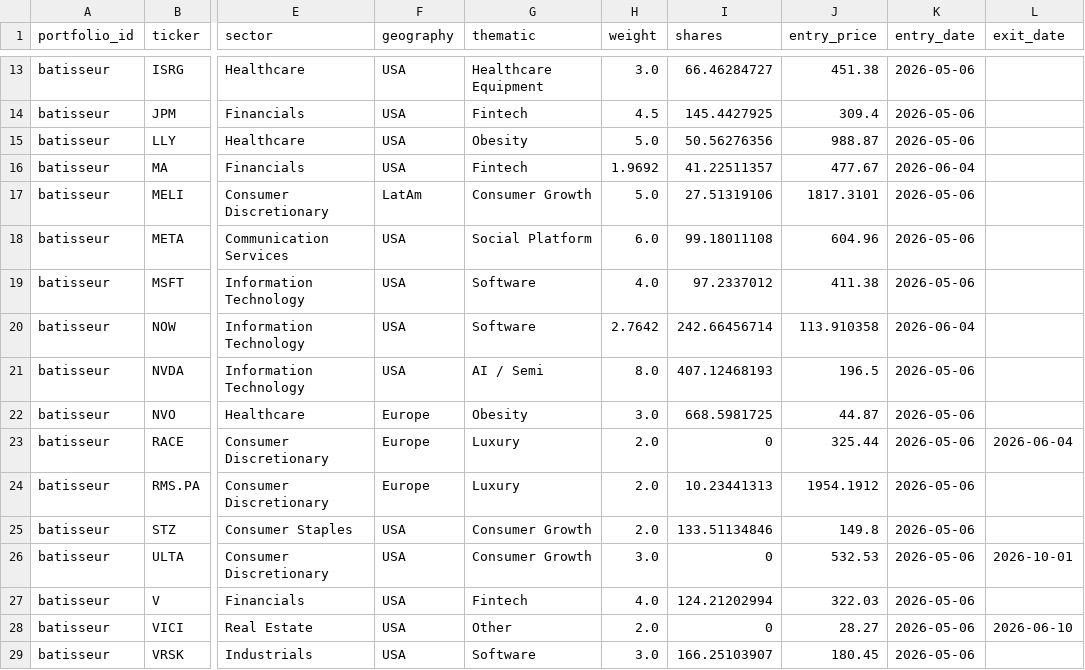
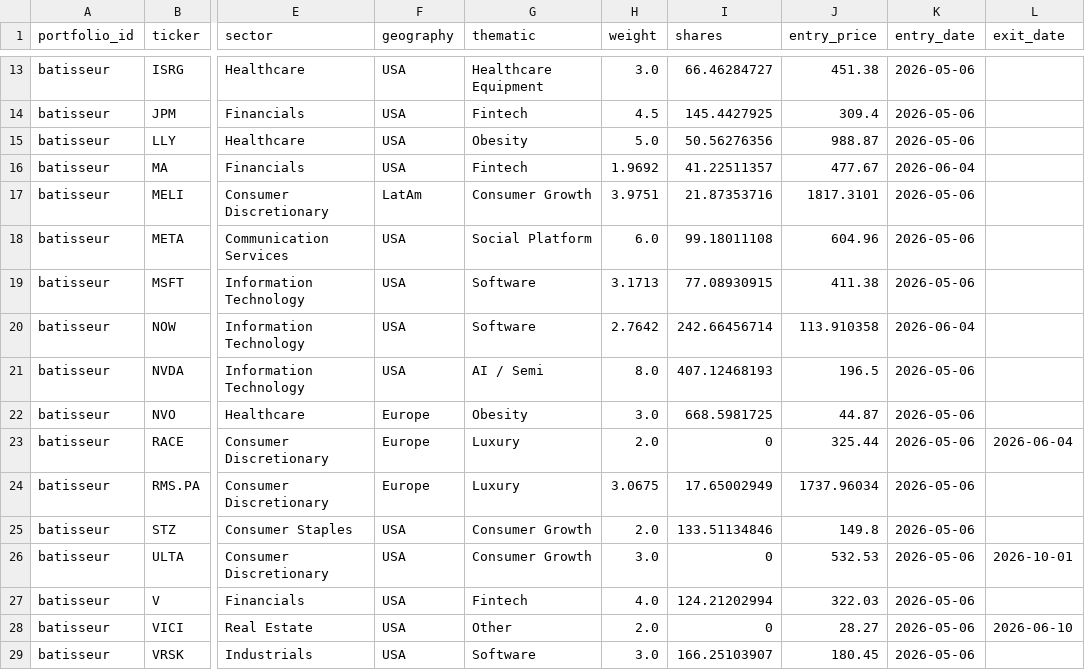
Before and after one commit to josselucas96-cmd/Specula, a CSV file: ledger/positions.csv, drawn as a sheet; only a part is shown, gaps mark what is left out; the diff names each change by its address in the sheet, - before the commit and + after, or states it on an @@ line.

```diff
--- a/ledger/positions.csv
+++ b/ledger/positions.csv
-H17 (weight): 5.0
+H17 (weight): 3.9751
-I17 (shares): 27.51319106
+I17 (shares): 21.87353716
-H19 (weight): 4.0
+H19 (weight): 3.1713
-I19 (shares): 97.2337012
+I19 (shares): 77.08930915
-H24 (weight): 2.0
+H24 (weight): 3.0675
-I24 (shares): 10.23441313
+I24 (shares): 17.65002949
-J24 (entry_price): 1954.1912
+J24 (entry_price): 1737.96034
```
Also changed, not shown: ledger/daily_holdings.csv, ledger/transactions.csv, 4 other files.
